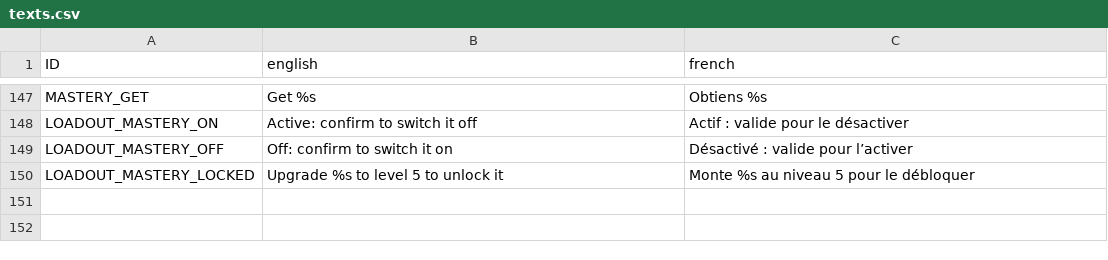
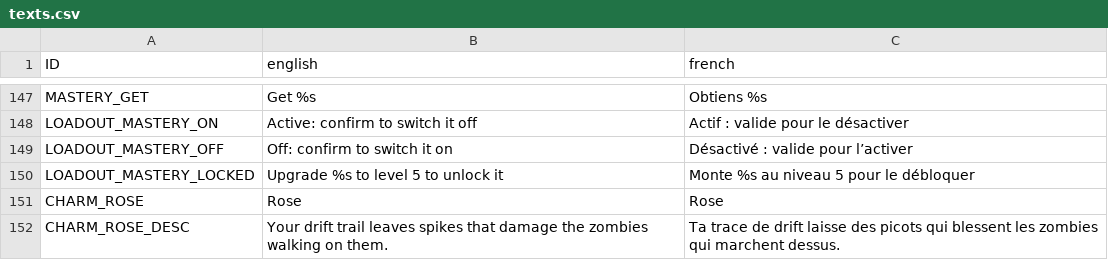
Before and after one commit to TheLazySharp/Carnage, a CSV file: Texts/texts.csv, drawn as a sheet; only a part is shown, gaps mark what is left out; the diff names each change by its address in the sheet, - before the commit and + after, or states it on an @@ line.

```diff
--- a/Texts/texts.csv
+++ b/Texts/texts.csv
+row 151: CHARM_ROSE | Rose | Rose
+row 152: CHARM_ROSE_DESC | Your drift trail leaves spikes that damage the zombies walking on them. | Ta trace de drift laisse des picots qui blessent les zombies qui marchent dessus.
```
Also changed, not shown: 47 other files.
